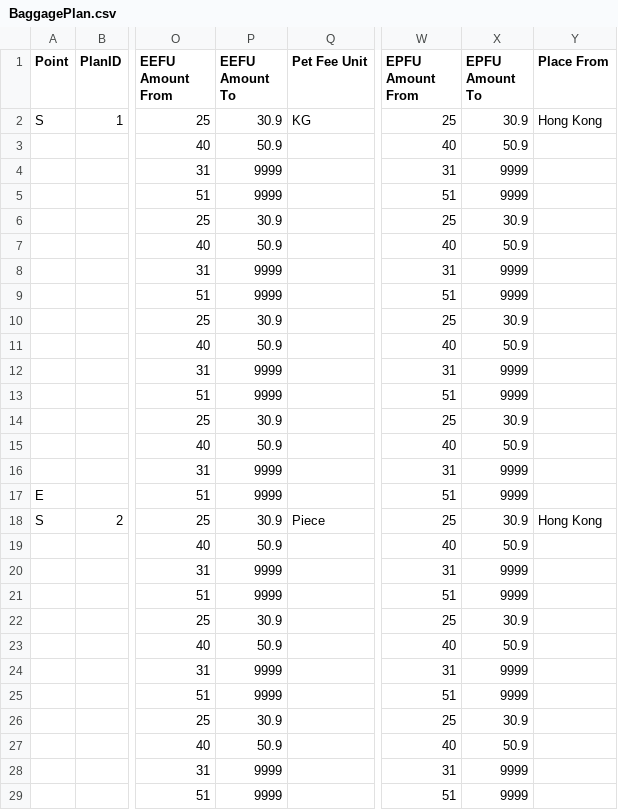
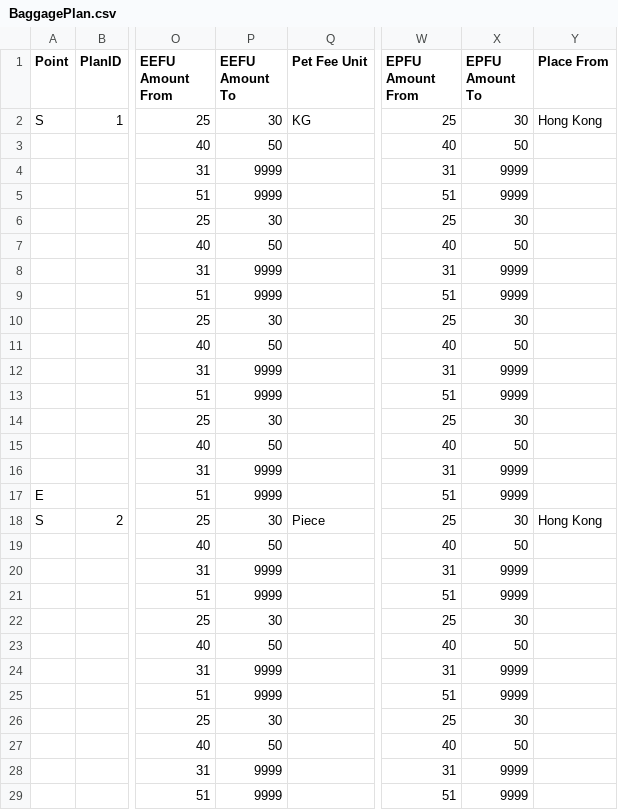
Before and after one commit to kitho/CS3343, a CSV file: datasource/BaggagePlan.csv, drawn as a sheet; only a part is shown, gaps mark what is left out; the diff covers the shown part only; the diff names each change by its address in the sheet, - before the commit and + after, or states it on an @@ line.

Commit message:
Fix baggage bug

```diff
--- a/datasource/BaggagePlan.csv
+++ b/datasource/BaggagePlan.csv
-P2 (EEFU Amount To): 30.9
+P2 (EEFU Amount To): 30
-X2 (EPFU Amount To): 30.9
+X2 (EPFU Amount To): 30
-P3 (EEFU Amount To): 50.9
+P3 (EEFU Amount To): 50
-X3 (EPFU Amount To): 50.9
+X3 (EPFU Amount To): 50
-P6 (EEFU Amount To): 30.9
+P6 (EEFU Amount To): 30
-X6 (EPFU Amount To): 30.9
+X6 (EPFU Amount To): 30
-P7 (EEFU Amount To): 50.9
+P7 (EEFU Amount To): 50
-X7 (EPFU Amount To): 50.9
+X7 (EPFU Amount To): 50
-P10 (EEFU Amount To): 30.9
+P10 (EEFU Amount To): 30
-X10 (EPFU Amount To): 30.9
+X10 (EPFU Amount To): 30
-P11 (EEFU Amount To): 50.9
+P11 (EEFU Amount To): 50
-X11 (EPFU Amount To): 50.9
+X11 (EPFU Amount To): 50
-P14 (EEFU Amount To): 30.9
+P14 (EEFU Amount To): 30
-X14 (EPFU Amount To): 30.9
+X14 (EPFU Amount To): 30
-P15 (EEFU Amount To): 50.9
+P15 (EEFU Amount To): 50
-X15 (EPFU Amount To): 50.9
+X15 (EPFU Amount To): 50
-P18 (EEFU Amount To): 30.9
+P18 (EEFU Amount To): 30
-X18 (EPFU Amount To): 30.9
+X18 (EPFU Amount To): 30
-P19 (EEFU Amount To): 50.9
+P19 (EEFU Amount To): 50
-X19 (EPFU Amount To): 50.9
+X19 (EPFU Amount To): 50
-P22 (EEFU Amount To): 30.9
+P22 (EEFU Amount To): 30
-X22 (EPFU Amount To): 30.9
+X22 (EPFU Amount To): 30
-P23 (EEFU Amount To): 50.9
+P23 (EEFU Amount To): 50
-X23 (EPFU Amount To): 50.9
+X23 (EPFU Amount To): 50
-P26 (EEFU Amount To): 30.9
+P26 (EEFU Amount To): 30
-X26 (EPFU Amount To): 30.9
+X26 (EPFU Amount To): 30
-P27 (EEFU Amount To): 50.9
+P27 (EEFU Amount To): 50
-X27 (EPFU Amount To): 50.9
+X27 (EPFU Amount To): 50
```
Also changed, not shown: 4 edited cells elsewhere in this file, 1 other file.
